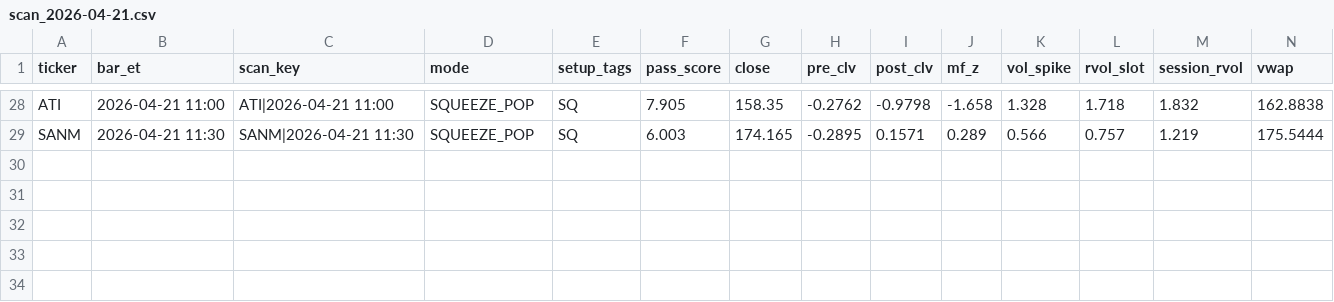
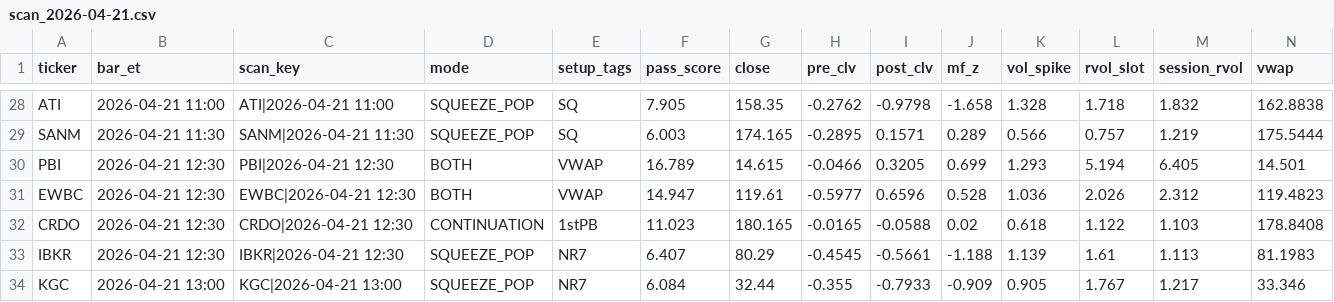
Before and after one commit to sliemalocalcouncil/powerflow_Top-Stocks-by-Quant-Rating, a CSV file: results/scan_2026-04-21.csv, drawn as a sheet; only a part is shown, gaps mark what is left out; rows hold the shown columns only; the diff names each change by its address in the sheet, - before the commit and + after, or states it on an @@ line.

```diff
--- a/results/scan_2026-04-21.csv
+++ b/results/scan_2026-04-21.csv
+row 30: PBI | 2026-04-21 12:30 | PBI|2026-04-21 12:30 | BOTH | VWAP | 16.789 | 14.615 | -0.0466 | 0.3205 | 0.699 | 1.293 | 5.194 | 6.405 | 14.501
+row 31: EWBC | 2026-04-21 12:30 | EWBC|2026-04-21 12:30 | BOTH | VWAP | 14.947 | 119.61 | -0.5977 | 0.6596 | 0.528 | 1.036 | 2.026 | 2.312 | 119.4823
+row 32: CRDO | 2026-04-21 12:30 | CRDO|2026-04-21 12:30 | CONTINUATION | 1stPB | 11.023 | 180.165 | -0.0165 | -0.0588 | 0.02 | 0.618 | 1.122 | 1.103 | 178.8408
+row 33: IBKR | 2026-04-21 12:30 | IBKR|2026-04-21 12:30 | SQUEEZE_POP | NR7 | 6.407 | 80.29 | -0.4545 | -0.5661 | -1.188 | 1.139 | 1.61 | 1.113 | 81.1983
+row 34: KGC | 2026-04-21 13:00 | KGC|2026-04-21 13:00 | SQUEEZE_POP | NR7 | 6.084 | 32.44 | -0.355 | -0.7933 | -0.909 | 0.905 | 1.767 | 1.217 | 33.346
```
Also changed, not shown: 3 other files.
